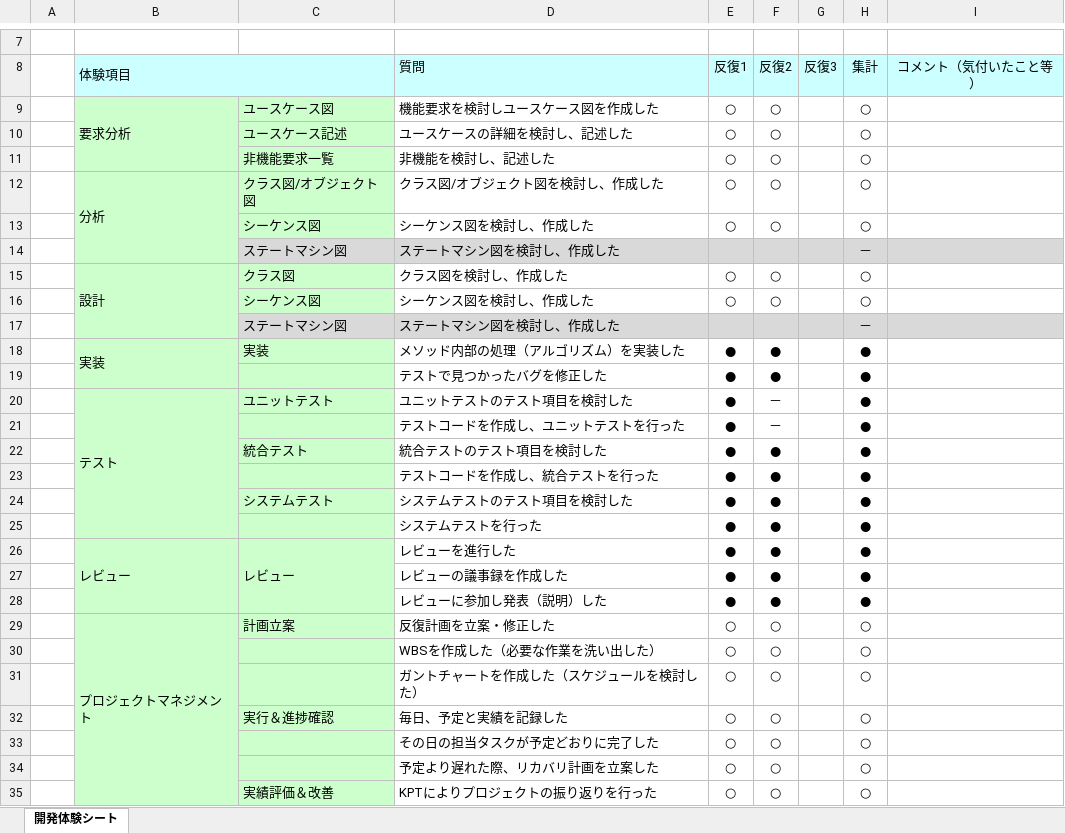
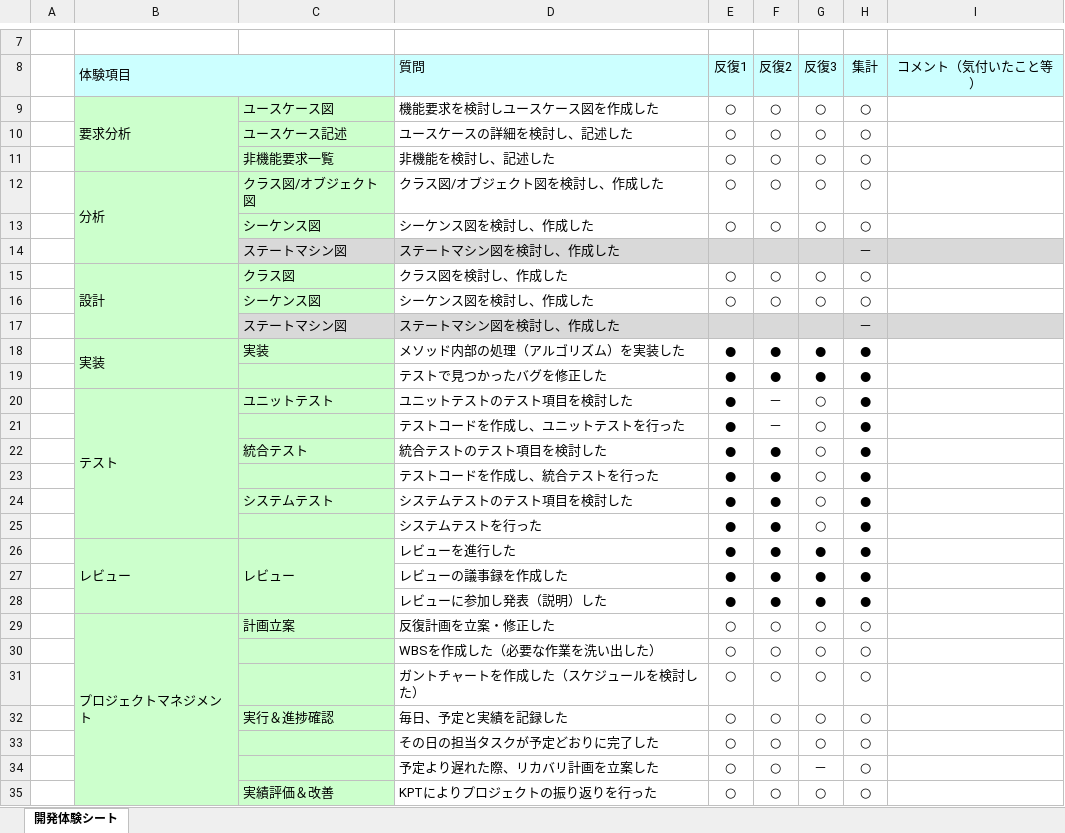
Before and after one commit to TakedaMasashi46/Team5, an Excel workbook: 06_振り返り/63_開発体験シート.xlsx, sheet 開発体験シート, drawn as a sheet; only a part is shown, gaps mark what is left out; values as stored, in another font and other column widths than the file's, no borders; charts and pictures not drawn; the diff covers the shown part only; the diff names each change by its address in the sheet, - before the commit and + after, or states it on an @@ line.

```diff
--- a/06_振り返り/63_開発体験シート.xlsx (sheet 開発体験シート)
+++ b/06_振り返り/63_開発体験シート.xlsx (sheet 開発体験シート)
-G9:G13 (反復3): (empty)
+G9:G13 (反復3): ○
-G15:G16 (反復3): (empty)
+G15:G16 (反復3): ○
-G18:G19 (反復3): (empty)
+G18:G19 (反復3): ●
-G20:G25 (反復3): (empty)
+G20:G25 (反復3): ○
-G26:G28 (反復3): (empty)
+G26:G28 (反復3): ●
-G29:G33 (反復3): (empty)
+G29:G33 (反復3): ○
-G34 (反復3): (empty)
+G34 (反復3): －
-G35 (反復3): (empty)
+G35 (反復3): ○
```
Also changed, not shown: 4 edited cells elsewhere in this sheet.
